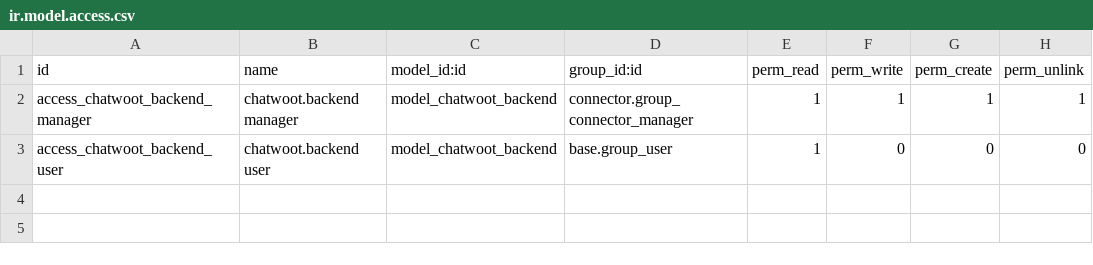
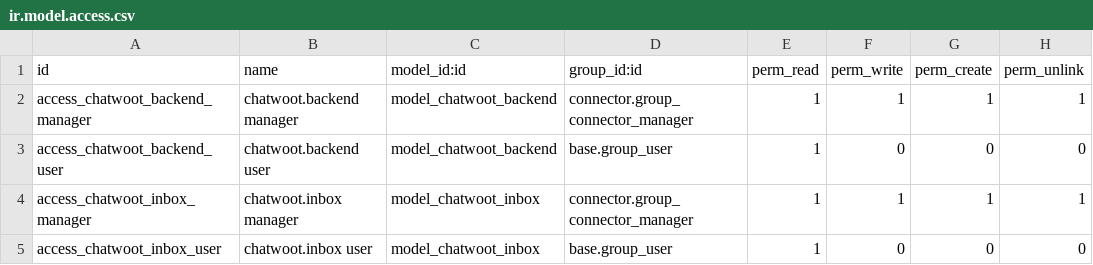
Before and after one commit to open-synergy/ssi-connector-chatwoot, a CSV file: ssi_connector_chatwoot/security/ir.model.access.csv, drawn as a sheet.

```diff
--- a/ssi_connector_chatwoot/security/ir.model.access.csv
+++ b/ssi_connector_chatwoot/security/ir.model.access.csv
@@ -3 +3,3 @@ access_chatwoot_backend_manager,chatwoot.backend manager,model_chatwoot_backend,
 access_chatwoot_backend_user,chatwoot.backend user,model_chatwoot_backend,base.group_user,1,0,0,0
+access_chatwoot_inbox_manager,chatwoot.inbox manager,model_chatwoot_inbox,connector.group_connector_manager,1,1,1,1
+access_chatwoot_inbox_user,chatwoot.inbox user,model_chatwoot_inbox,base.group_user,1,0,0,0
```
Also changed, not shown: 20 other files.
